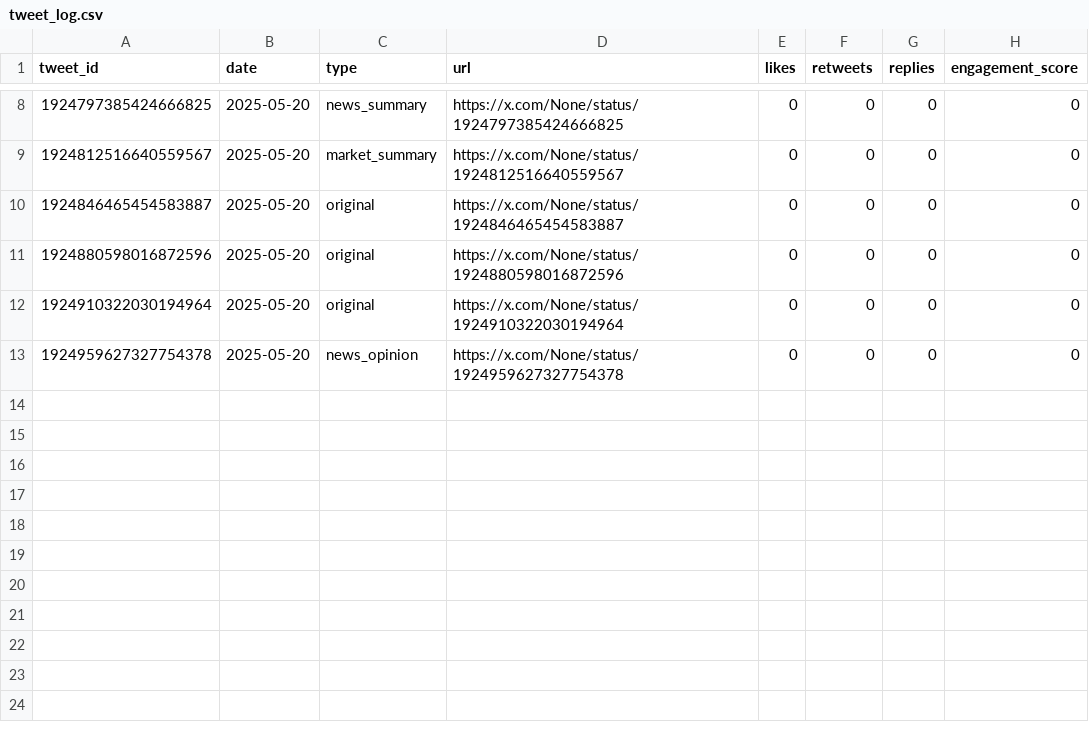
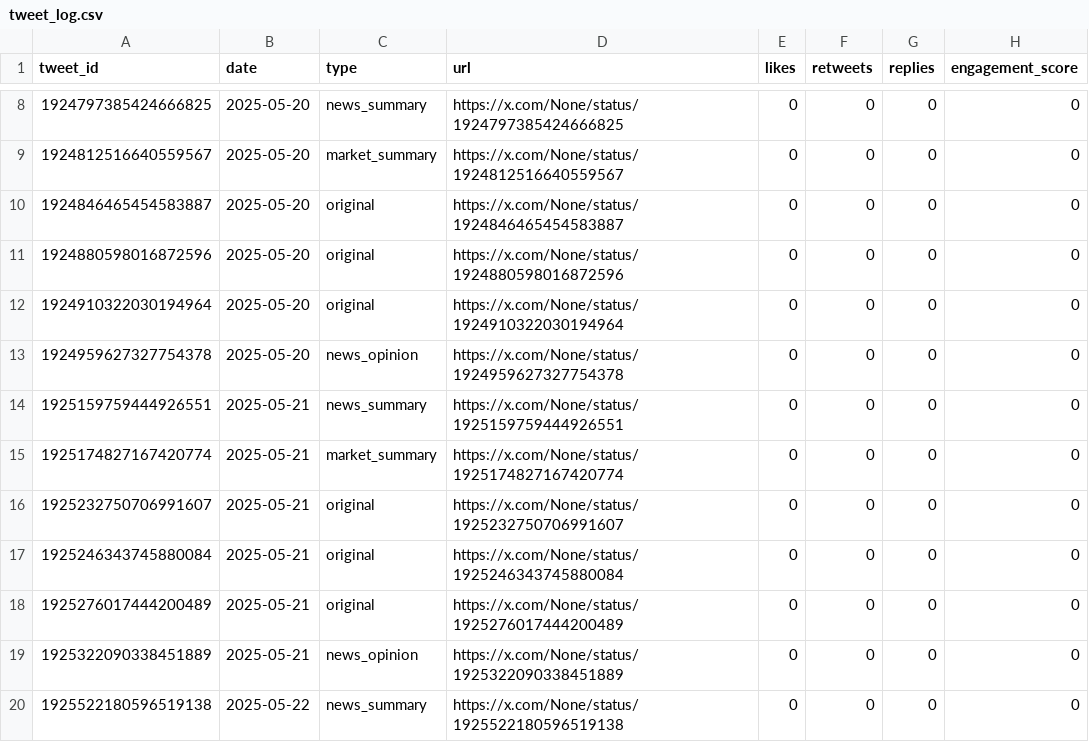
Before and after one commit to Web3Dobie/X-AI-Agent, a CSV file: data/tweet_log.csv, drawn as a sheet; only a part is shown, gaps mark what is left out; the diff names each change by its address in the sheet, - before the commit and + after, or states it on an @@ line.

```diff
--- a/data/tweet_log.csv
+++ b/data/tweet_log.csv
+row 14: 1925159759444926551 | 2025-05-21 | news_summary | https://x.com/None/status/1925159759444926551 | 0 | 0 | 0 | 0
+row 15: 1925174827167420774 | 2025-05-21 | market_summary | https://x.com/None/status/1925174827167420774 | 0 | 0 | 0 | 0
+row 16: 1925232750706991607 | 2025-05-21 | original | https://x.com/None/status/1925232750706991607 | 0 | 0 | 0 | 0
+row 17: 1925246343745880084 | 2025-05-21 | original | https://x.com/None/status/1925246343745880084 | 0 | 0 | 0 | 0
+row 18: 1925276017444200489 | 2025-05-21 | original | https://x.com/None/status/1925276017444200489 | 0 | 0 | 0 | 0
+row 19: 1925322090338451889 | 2025-05-21 | news_opinion | https://x.com/None/status/1925322090338451889 | 0 | 0 | 0 | 0
+row 20: 1925522180596519138 | 2025-05-22 | news_summary | https://x.com/None/status/1925522180596519138 | 0 | 0 | 0 | 0
```
Also changed, not shown: 5 other files.
